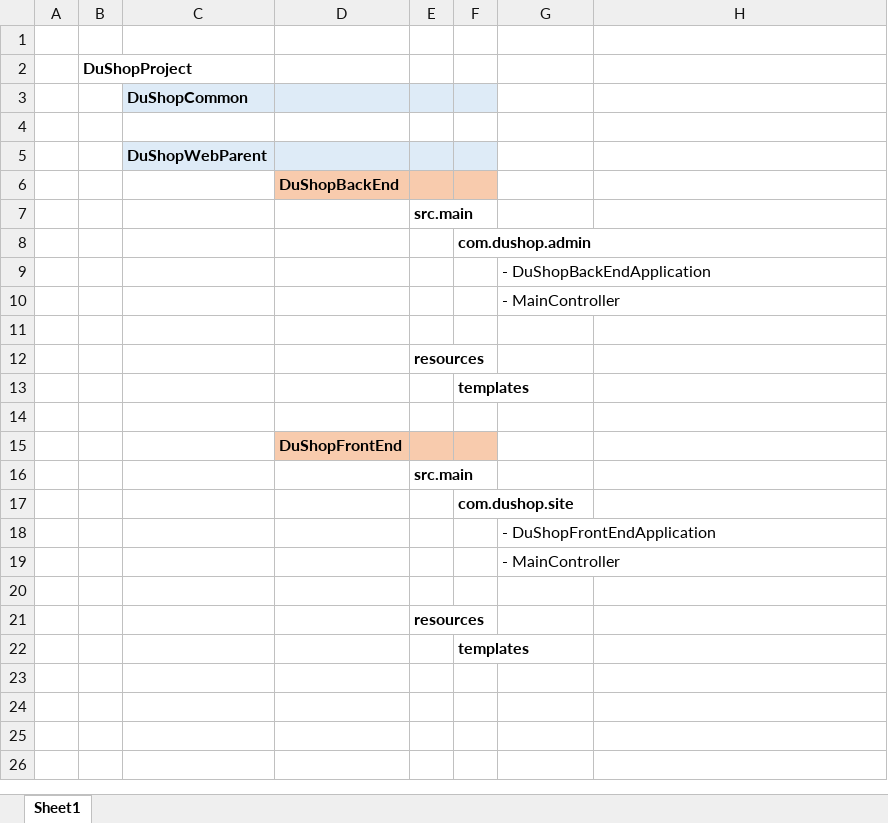
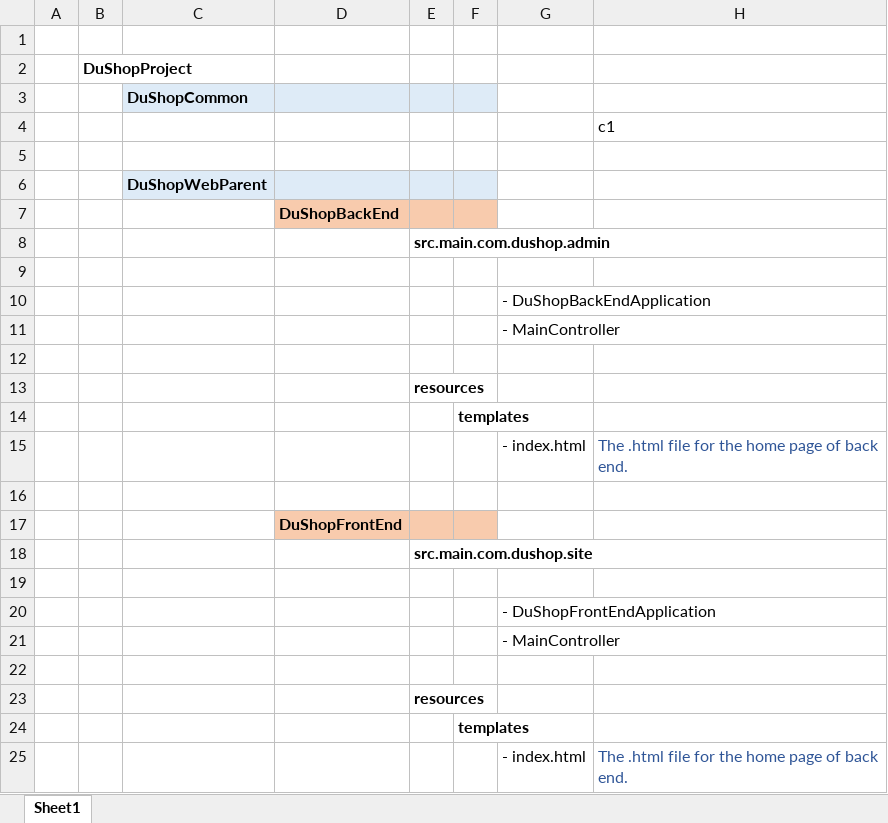
Before and after one commit to jiangchufeng/Conversion-Final-Project-Spring-Boot-Online-Shopping-Website, an Excel workbook: 04-Project Source Code/Project Structure Design.xlsx, sheet Sheet1, drawn as a sheet; values as stored, in another font and other column widths than the file's, no borders; addresses are those after the commit; the diff names each change by its address in the sheet, - before the commit and + after, or states it on an @@ line.

Commit message:
Add dependencies, Admin-Role, not complete

```diff
--- a/04-Project Source Code/Project Structure Design.xlsx (sheet Sheet1)
+++ b/04-Project Source Code/Project Structure Design.xlsx (sheet Sheet1)
+row 4:  |  |  |  |  |  |  | c1
-E8: src.main
+E8: src.main.com.dushop.admin
-F9: com.dushop.admin
+F9: (empty)
+row 15:  |  |  |  |  |  | - index.html | The .html file for the home page of back end.
-E18: src.main
+E18: src.main.com.dushop.site
-F19: com.dushop.site
+F19: (empty)
+row 25:  |  |  |  |  |  | - index.html | The .html file for the home page of back end.
```
Also changed, not shown: 22 other files.
